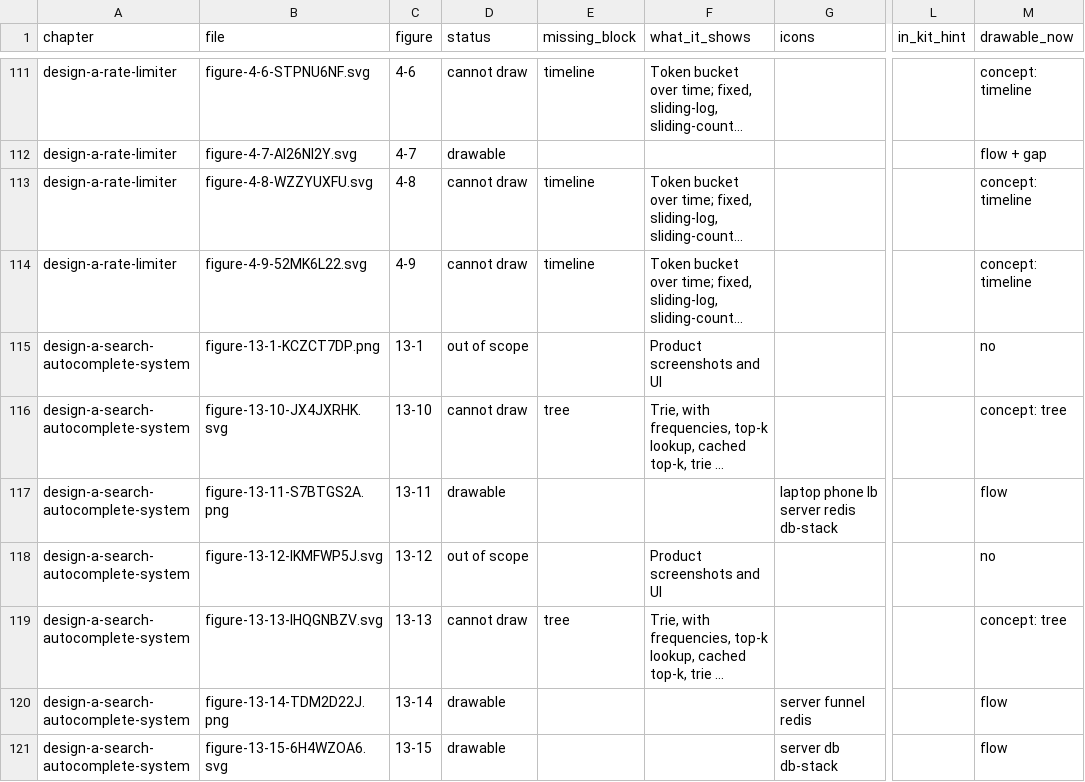
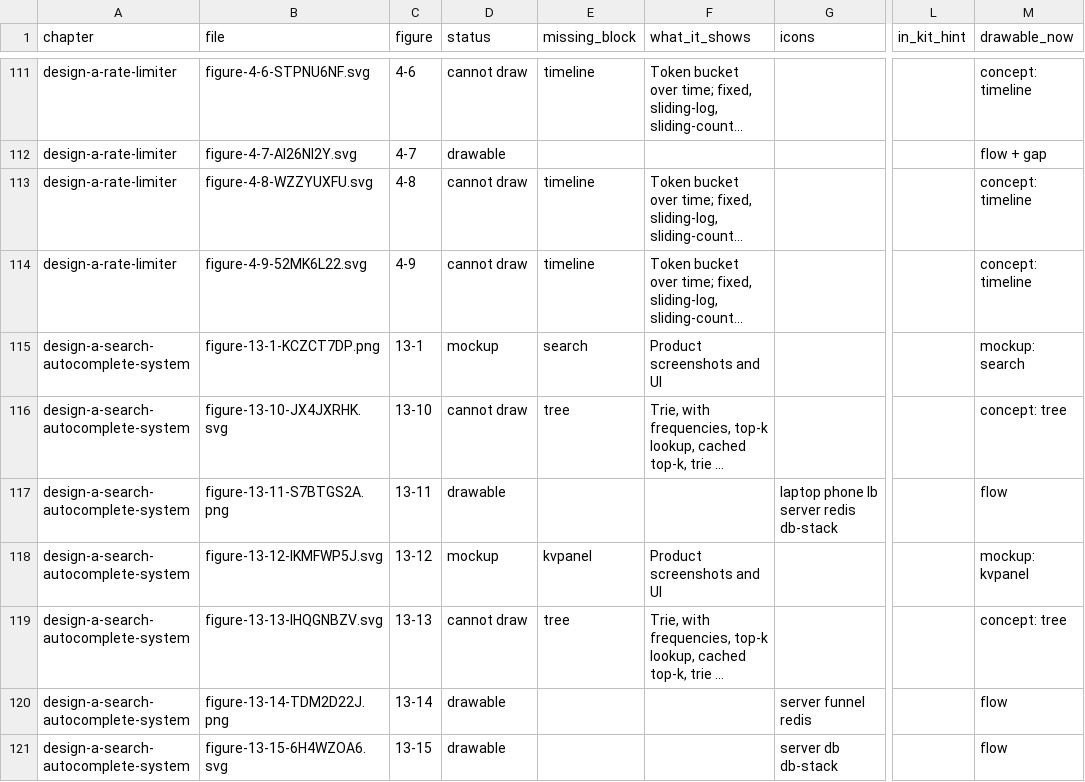
Before and after one commit to alannguyencs/architecture_design, a CSV file: docs/reports/261014_bytebytego_figures.csv, drawn as a sheet; only a part is shown, gaps mark what is left out; long unchanged cells end in …; the diff covers the shown part only; the diff names each change by its address in the sheet, - before the commit and + after, or states it on an @@ line.

Commit message:
Record mockup coverage in the report and CSV (report item 8.4)
- The 18 product-screen images get status 'mockup' and their component;
  web-crawler 9-1 and payment-system 4 lose their only gap (the shared
  .webpage part)
- The coverage script also reads the mockup skill's components
- 510 of 515 images (99 %) are drawable; five remain out of scope (four
  logo grids, one cartoon); update the summary, a note in 4.11 and section 9
- Tick the last 8.4 item

```diff
--- a/docs/reports/261014_bytebytego_figures.csv
+++ b/docs/reports/261014_bytebytego_figures.csv
-D115 (status): out of scope
+D115 (status): mockup
-E115 (missing_block): (empty)
+E115 (missing_block): search
-M115 (drawable_now): no
+M115 (drawable_now): mockup: search
-D118 (status): out of scope
+D118 (status): mockup
-E118 (missing_block): (empty)
+E118 (missing_block): kvpanel
-M118 (drawable_now): no
+M118 (drawable_now): mockup: kvpanel
```
Also changed, not shown: 54 edited cells elsewhere in this file, 2 other files.
